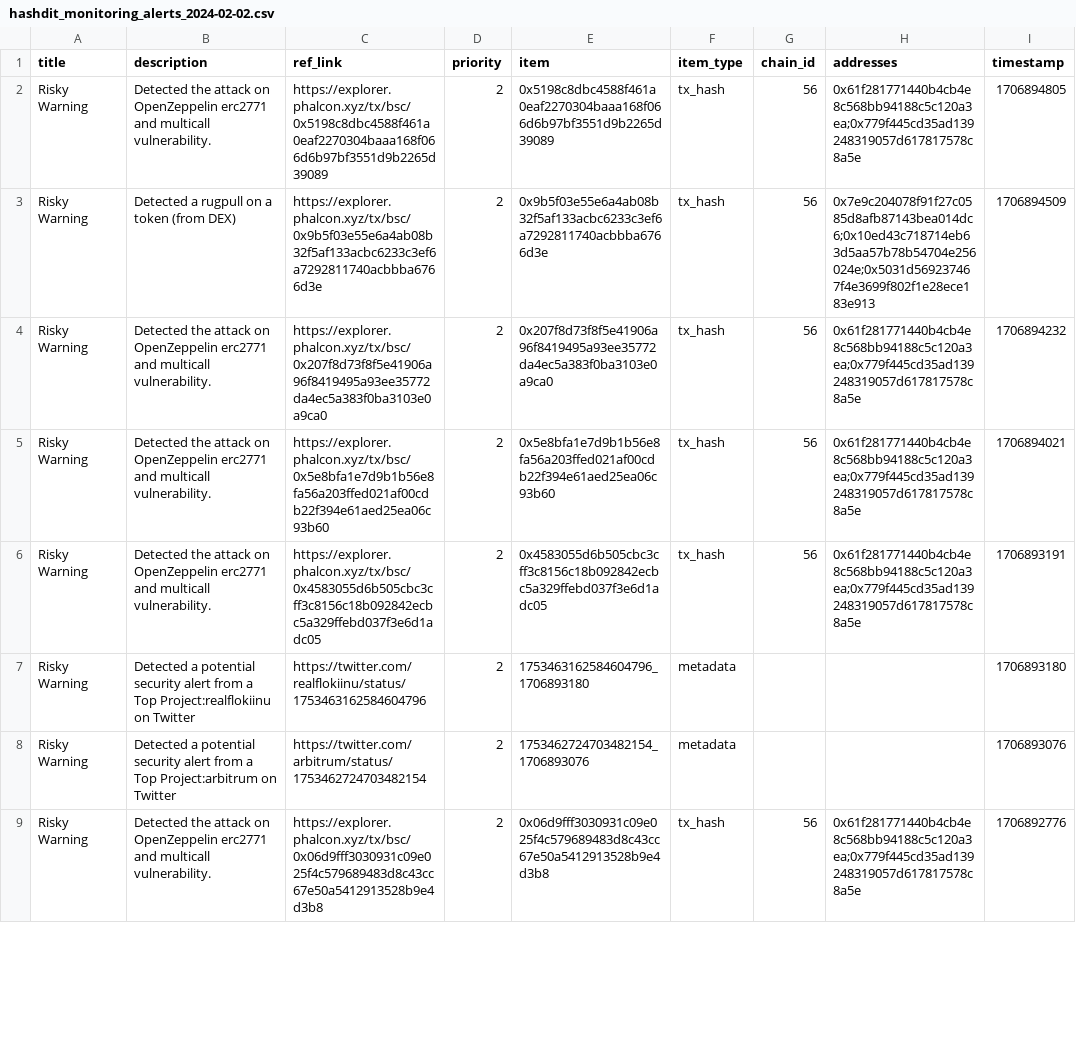
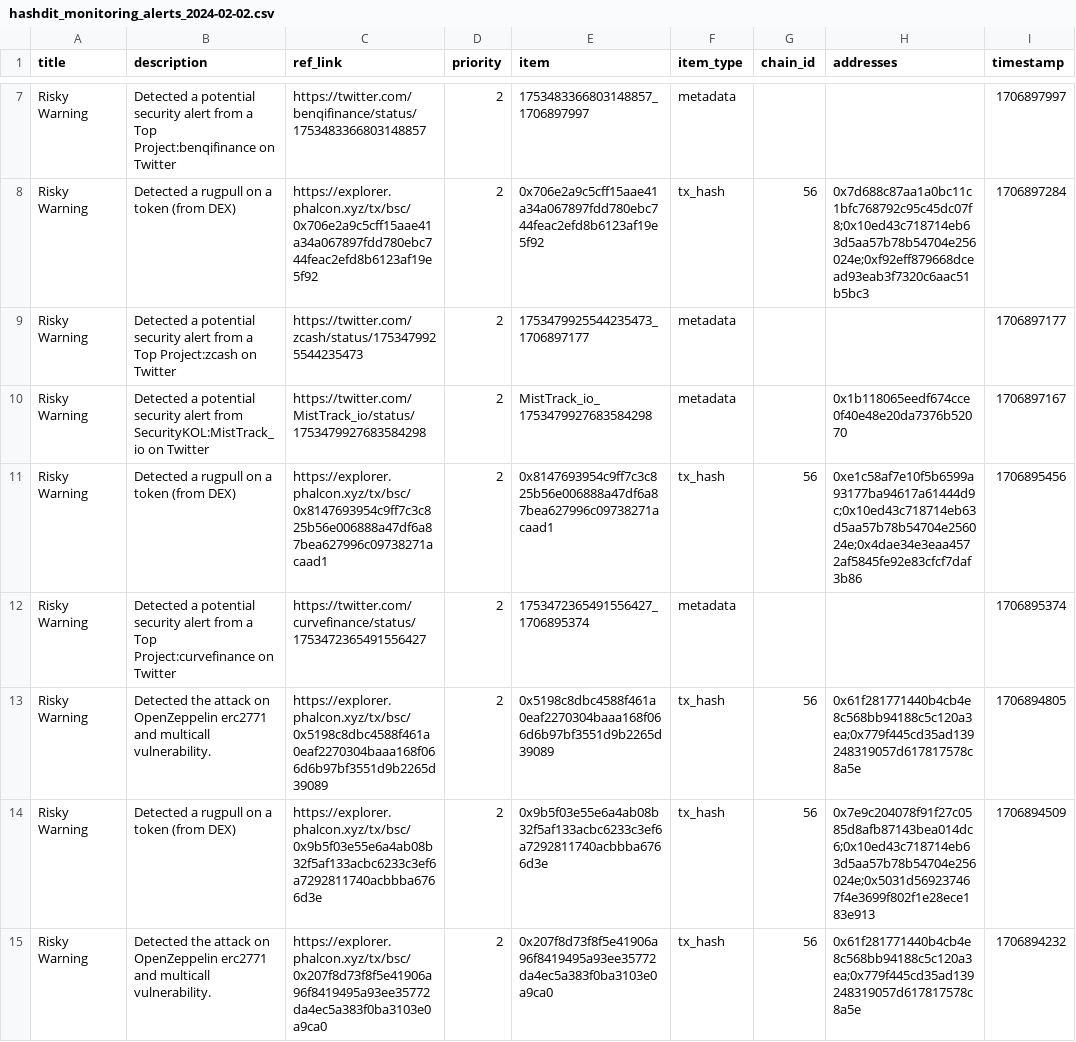
Before and after one commit to hashdit/hashdit, a CSV file: gitbook_source_code/data/hashdit_monitoring_alerts/hashdit_monitoring_alerts_2024-02-02.csv, drawn as a sheet; only a part is shown, gaps mark what is left out; the shorter side is filled out with more unchanged rows; the diff covers the shown part only; the diff names each change by its address in the sheet, - before the commit and + after, or states it on an @@ line.

Commit message:
hashdit_monitoring_alerts_2024-02-02.csv update

```diff
--- a/gitbook_source_code/data/hashdit_monitoring_alerts/hashdit_monitoring_alerts_2024-02-02.csv
+++ b/gitbook_source_code/data/hashdit_monitoring_alerts/hashdit_monitoring_alerts_2024-02-02.csv
+row 7: Risky Warning | Detected a potential security alert from a Top Project:benqifinance on Twitter | https://twitter.com/benqifinance/status/1753483366803148857 | 2 | 1753483366803148857_1706897997 | metadata |  |  | 1706897997
+row 8: Risky Warning | Detected a rugpull on a token (from DEX) | https://explorer.phalcon.xyz/tx/bsc/0x706e2a9c5cff15aae41a34a067897fdd780ebc744feac2efd8b6123af19e5f92 | 2 | 0x706e2a9c5cff15aae41a34a067897fdd780ebc744feac2efd8b6123af19e5f92 | tx_hash | 56 | 0x7d688c87aa1a0bc11c1bfc768792c95c45dc07f8;0x10ed43c718714eb63d5aa57b78b54704e256024e;0xf92eff879668dcead93eab3f7320c6aac51b5bc3 | 1706897284
+row 9: Risky Warning | Detected a potential security alert from a Top Project:zcash on Twitter | https://twitter.com/zcash/status/1753479925544235473 | 2 | 1753479925544235473_1706897177 | metadata |  |  | 1706897177
+row 10: Risky Warning | Detected a potential security alert from SecurityKOL:MistTrack_io on Twitter | https://twitter.com/MistTrack_io/status/1753479927683584298 | 2 | MistTrack_io_1753479927683584298 | metadata |  | 0x1b118065eedf674cce0f40e48e20da7376b52070 | 1706897167
+row 11: Risky Warning | Detected a rugpull on a token (from DEX) | https://explorer.phalcon.xyz/tx/bsc/0x8147693954c9ff7c3c825b56e006888a47df6a87bea627996c09738271acaad1 | 2 | 0x8147693954c9ff7c3c825b56e006888a47df6a87bea627996c09738271acaad1 | tx_hash | 56 | 0xe1c58af7e10f5b6599a93177ba94617a61444d9c;0x10ed43c718714eb63d5aa57b78b54704e256024e;0x4dae34e3eaa4572af5845fe92e83cfcf7daf3b86 | 1706895456
+row 12: Risky Warning | Detected a potential security alert from a Top Project:curvefinance on Twitter | https://twitter.com/curvefinance/status/1753472365491556427 | 2 | 1753472365491556427_1706895374 | metadata |  |  | 1706895374
```
Also changed, not shown: 5 added rows elsewhere in this file.
